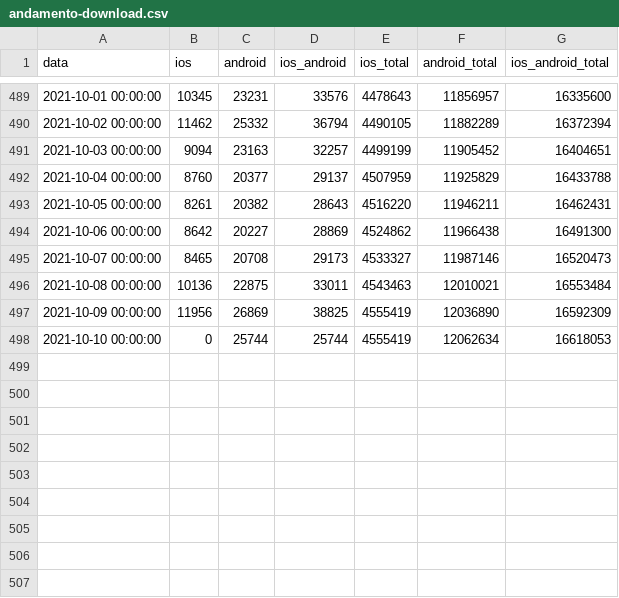
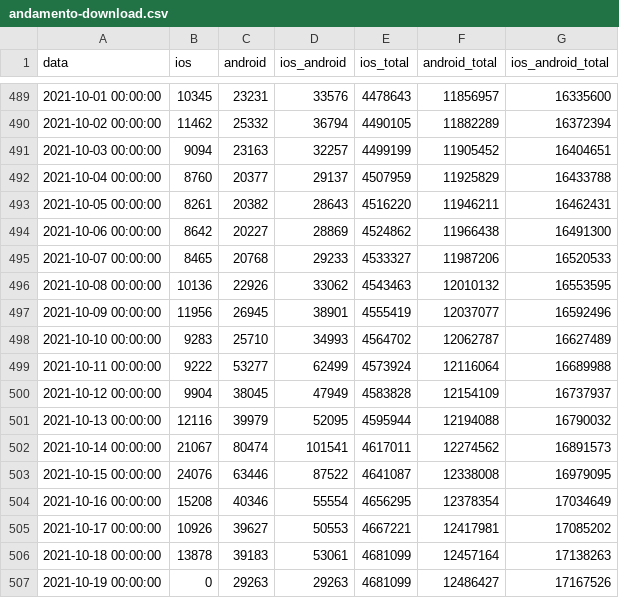
Before and after one commit to immuni-app/web-site, a CSV file: src/assets/json/andamento-download.csv, drawn as a sheet; only a part is shown, gaps mark what is left out.

```diff
--- a/src/assets/json/andamento-download.csv
+++ b/src/assets/json/andamento-download.csv
@@ -494,5 +494,14 @@ data,ios,android,ios_android,ios_total,android_total,ios_android_total
 2021-10-06 00:00:00,8642,20227,28869,4524862,11966438,16491300
-2021-10-07 00:00:00,8465,20708,29173,4533327,11987146,16520473
-2021-10-08 00:00:00,10136,22875,33011,4543463,12010021,16553484
-2021-10-09 00:00:00,11956,26869,38825,4555419,12036890,16592309
-2021-10-10 00:00:00,0,25744,25744,4555419,12062634,16618053
+2021-10-07 00:00:00,8465,20768,29233,4533327,11987206,16520533
+2021-10-08 00:00:00,10136,22926,33062,4543463,12010132,16553595
+2021-10-09 00:00:00,11956,26945,38901,4555419,12037077,16592496
+2021-10-10 00:00:00,9283,25710,34993,4564702,12062787,16627489
+2021-10-11 00:00:00,9222,53277,62499,4573924,12116064,16689988
+2021-10-12 00:00:00,9904,38045,47949,4583828,12154109,16737937
+2021-10-13 00:00:00,12116,39979,52095,4595944,12194088,16790032
+2021-10-14 00:00:00,21067,80474,101541,4617011,12274562,16891573
+2021-10-15 00:00:00,24076,63446,87522,4641087,12338008,16979095
+2021-10-16 00:00:00,15208,40346,55554,4656295,12378354,17034649
+2021-10-17 00:00:00,10926,39627,50553,4667221,12417981,17085202
+2021-10-18 00:00:00,13878,39183,53061,4681099,12457164,17138263
+2021-10-19 00:00:00,0,29263,29263,4681099,12486427,17167526
```
Also changed, not shown: src/assets/json/andamento-dati-nazionali.csv, 2 other files.
